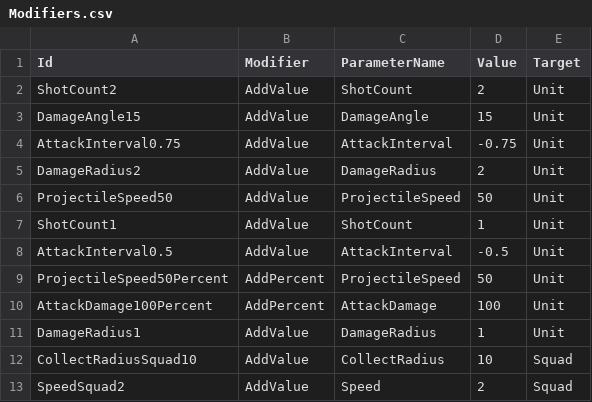
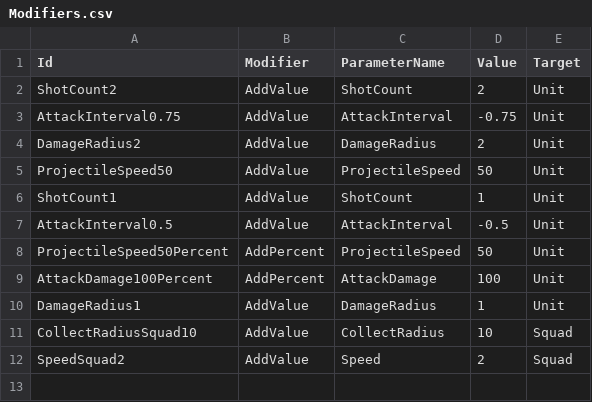
Before and after one commit to KonstantKuz/SuperpowerSquad, a CSV file: Assets/Resources/Configs/Modifiers.csv, drawn as a sheet; the diff names each change by its address in the sheet, - before the commit and + after, or states it on an @@ line.

```diff
--- a/Assets/Resources/Configs/Modifiers.csv
+++ b/Assets/Resources/Configs/Modifiers.csv
-row 3: DamageAngle15 | AddValue | DamageAngle | 15 | Unit
```
Also changed, not shown: Assets/Resources/Configs/PlayerUnit.csv, Assets/Resources/Configs/Upgrades.csv, 4 other files.
